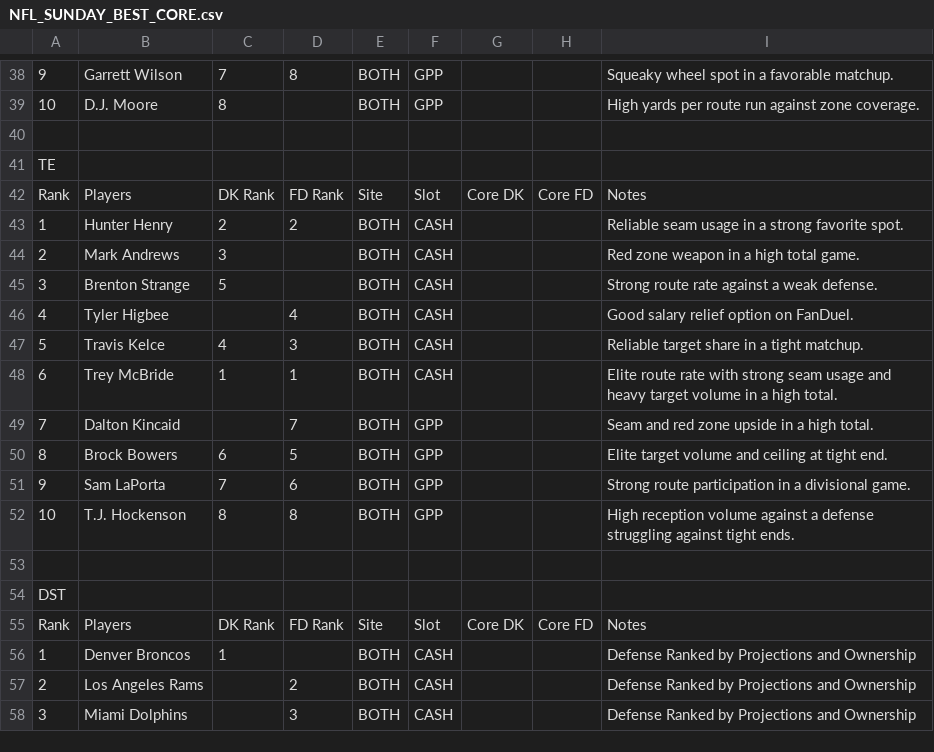
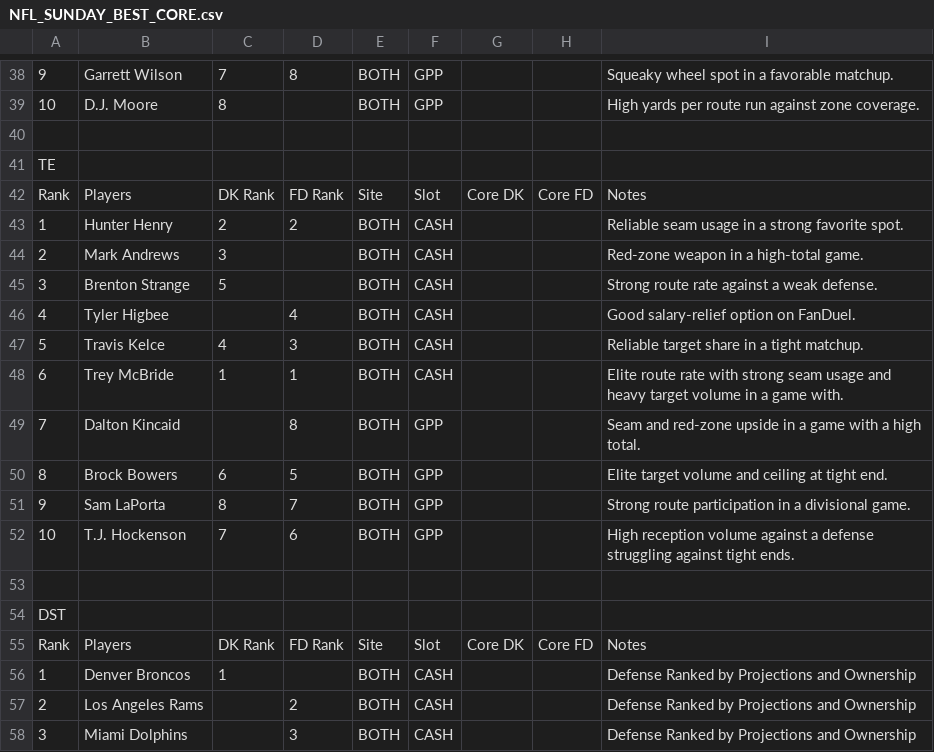
Before and after one commit to chrisgimino/nflcoreplays, a CSV file: NFL_SUNDAY_BEST_CORE.csv, drawn as a sheet; only a part is shown, gaps mark what is left out; the diff covers the shown part only.

```diff
--- a/NFL_SUNDAY_BEST_CORE.csv
+++ b/NFL_SUNDAY_BEST_CORE.csv
@@ -43,11 +43,11 @@ Rank,Players,DK Rank,FD Rank,Site,Slot,Core DK,Core FD,Notes
 1,Hunter Henry,2,2,BOTH,CASH,,,Reliable seam usage in a strong favorite spot.
-2,Mark Andrews,3,,BOTH,CASH,,,Red zone weapon in a high total game.
+2,Mark Andrews,3,,BOTH,CASH,,,Red-zone weapon in a high-total game.
 3,Brenton Strange,5,,BOTH,CASH,,,Strong route rate against a weak defense.
-4,Tyler Higbee,,4,BOTH,CASH,,,Good salary relief option on FanDuel.
+4,Tyler Higbee,,4,BOTH,CASH,,,Good salary-relief option on FanDuel.
 5,Travis Kelce,4,3,BOTH,CASH,,,Reliable target share in a tight matchup.
-6,Trey McBride,1,1,BOTH,CASH,,,Elite route rate with strong seam usage and heavy target volume in a high total.
-7,Dalton Kincaid,,7,BOTH,GPP,,,Seam and red zone upside in a high total.
+6,Trey McBride,1,1,BOTH,CASH,,,Elite route rate with strong seam usage and heavy target volume in a game with.
+7,Dalton Kincaid,,8,BOTH,GPP,,,Seam and red-zone upside in a game with a high total.
 8,Brock Bowers,6,5,BOTH,GPP,,,Elite target volume and ceiling at tight end.
-9,Sam LaPorta,7,6,BOTH,GPP,,,Strong route participation in a divisional game.
-10,T.J. Hockenson,8,8,BOTH,GPP,,,High reception volume against a defense struggling against tight ends.
+9,Sam LaPorta,8,7,BOTH,GPP,,,Strong route participation in a divisional game.
+10,T.J. Hockenson,7,6,BOTH,GPP,,,High reception volume against a defense struggling against tight ends.
 ,,,,,,,,
```
Also changed, not shown: 12 edited cells elsewhere in this file.
